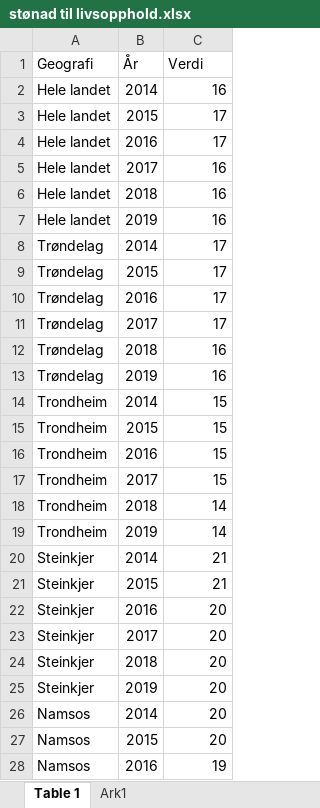
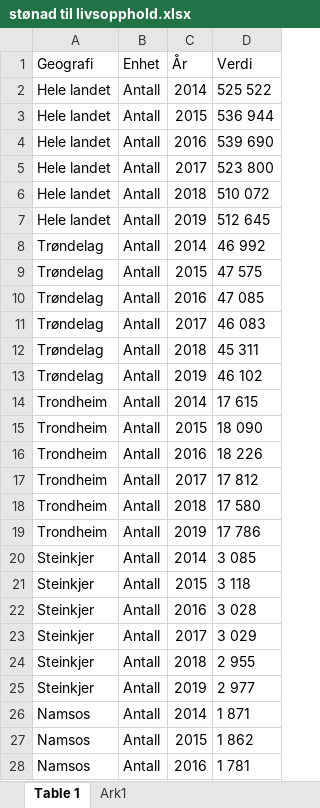
Before and after one commit to TrondelagiTall/bearikraft, an Excel workbook: stønad til livsopphold.xlsx, sheet Table 1, drawn as a sheet; only a part is shown; values as stored, in another font and other column widths than the file's, no borders; table styles not drawn; addresses are those after the commit; the diff covers the shown part only; the diff names each change by its address in the sheet, - before the commit and + after, or states it on an @@ line.

Commit message:
Add files via upload

```diff
--- a/stønad til livsopphold.xlsx (sheet Table 1)
+++ b/stønad til livsopphold.xlsx (sheet Table 1)
+column B (Enhet), rows 2-28: all Antall
-D2 (Verdi): 16
+D2 (Verdi): 525 522
-D3 (Verdi): 17
+D3 (Verdi): 536 944
-D4 (Verdi): 17
+D4 (Verdi): 539 690
-D5 (Verdi): 16
+D5 (Verdi): 523 800
-D6 (Verdi): 16
+D6 (Verdi): 510 072
-D7 (Verdi): 16
+D7 (Verdi): 512 645
-D8 (Verdi): 17
+D8 (Verdi): 46 992
-D9 (Verdi): 17
+D9 (Verdi): 47 575
-D10 (Verdi): 17
+D10 (Verdi): 47 085
-D11 (Verdi): 17
+D11 (Verdi): 46 083
-D12 (Verdi): 16
+D12 (Verdi): 45 311
-D13 (Verdi): 16
+D13 (Verdi): 46 102
-D14 (Verdi): 15
+D14 (Verdi): 17 615
-D15 (Verdi): 15
+D15 (Verdi): 18 090
-D16 (Verdi): 15
+D16 (Verdi): 18 226
-D17 (Verdi): 15
+D17 (Verdi): 17 812
-D18 (Verdi): 14
+D18 (Verdi): 17 580
-D19 (Verdi): 14
+D19 (Verdi): 17 786
-D20 (Verdi): 21
+D20 (Verdi): 3 085
-D21 (Verdi): 21
+D21 (Verdi): 3 118
-D22 (Verdi): 20
+D22 (Verdi): 3 028
-D23 (Verdi): 20
+D23 (Verdi): 3 029
-D24 (Verdi): 20
+D24 (Verdi): 2 955
-D25 (Verdi): 20
+D25 (Verdi): 2 977
-D26 (Verdi): 20
+D26 (Verdi): 1 871
-D27 (Verdi): 20
+D27 (Verdi): 1 862
-D28 (Verdi): 19
+D28 (Verdi): 1 781
```
Also changed, not shown: 213 edited cells elsewhere in this sheet.
